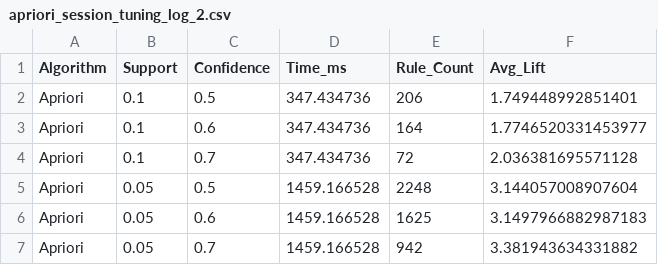
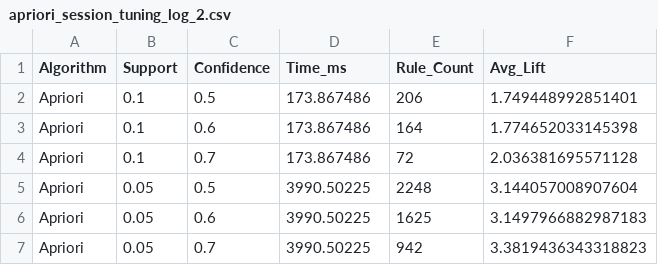
Before and after one commit to bhavik-knight/5580-dm-a3-association, a CSV file: results/apriori_session_tuning_log_2.csv, drawn as a sheet.

Commit message:
complete: apriori

```diff
--- a/results/apriori_session_tuning_log_2.csv
+++ b/results/apriori_session_tuning_log_2.csv
@@ -1,7 +1,7 @@
 Algorithm,Support,Confidence,Time_ms,Rule_Count,Avg_Lift
-Apriori,0.1,0.5,347.434736,206,1.749448992851401
-Apriori,0.1,0.6,347.434736,164,1.7746520331453977
-Apriori,0.1,0.7,347.434736,72,2.036381695571128
-Apriori,0.05,0.5,1459.166528,2248,3.144057008907604
-Apriori,0.05,0.6,1459.166528,1625,3.1497966882987183
-Apriori,0.05,0.7,1459.166528,942,3.381943634331882
+Apriori,0.1,0.5,173.867486,206,1.749448992851401
+Apriori,0.1,0.6,173.867486,164,1.774652033145398
+Apriori,0.1,0.7,173.867486,72,2.036381695571128
+Apriori,0.05,0.5,3990.50225,2248,3.144057008907604
+Apriori,0.05,0.6,3990.50225,1625,3.1497966882987183
+Apriori,0.05,0.7,3990.50225,942,3.3819436343318823
```
Also changed, not shown: results/apriori_session_elite_rules.csv, results/apriori_session_tuning_log_1.csv, 15 other files.
